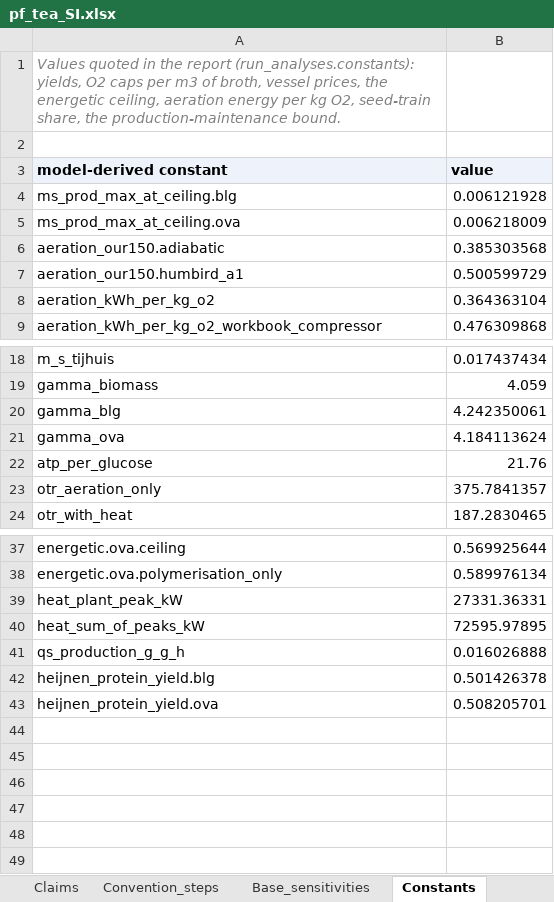
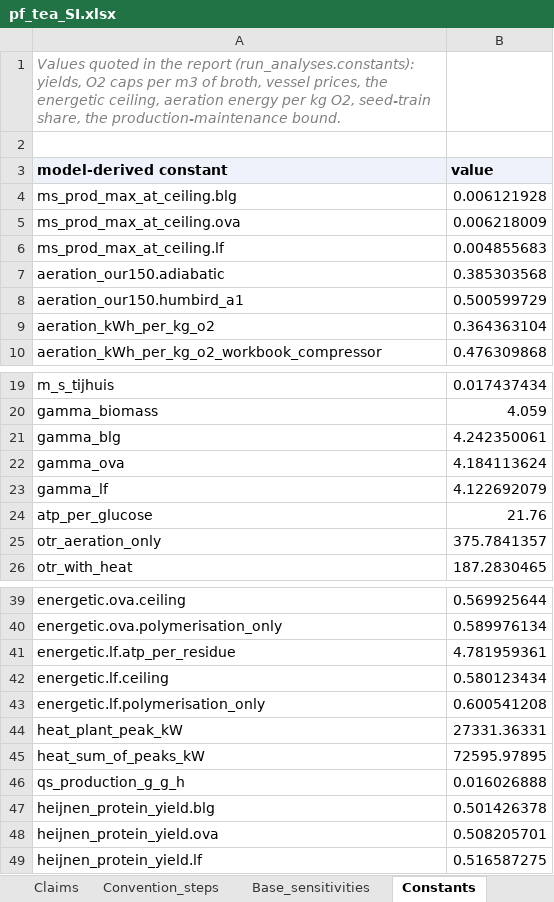
Before and after one commit to PabloAMC/precision-fermentation-TEA, an Excel workbook: report/pf_tea_SI.xlsx, sheet Constants, drawn as a sheet; only a part is shown, gaps mark what is left out; values as stored, in another font and other column widths than the file's, no borders; the diff names each change by its address in the sheet, - before the commit and + after, or states it on an @@ line.

```diff
--- a/report/pf_tea_SI.xlsx (sheet Constants)
+++ b/report/pf_tea_SI.xlsx (sheet Constants)
+row 6: ms_prod_max_at_ceiling.lf | 0.004855683
+row 23: gamma_lf | 4.122692079
+row 41: energetic.lf.atp_per_residue | 4.781959361
+row 42: energetic.lf.ceiling | 0.580123434
+row 43: energetic.lf.polymerisation_only | 0.600541208
+row 49: heijnen_protein_yield.lf | 0.516587275
```
Also changed, not shown: sheet Required_titer, sheet Cost_vs_titer, sheet Cost_breakdown, sheet Results, sheet Scenarios, sheet Titers, 5 more sheets, 6 other files.
